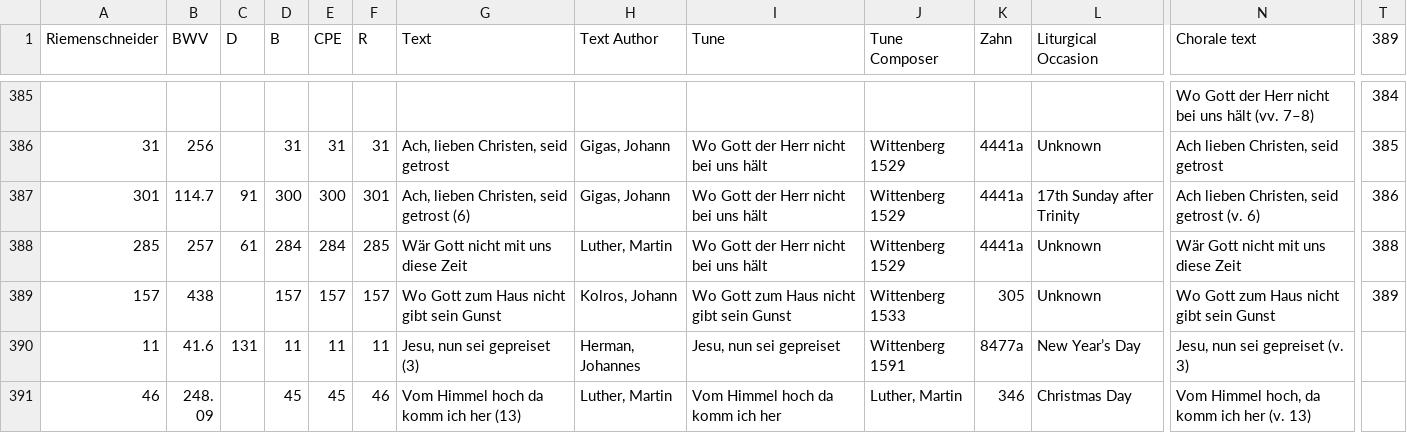
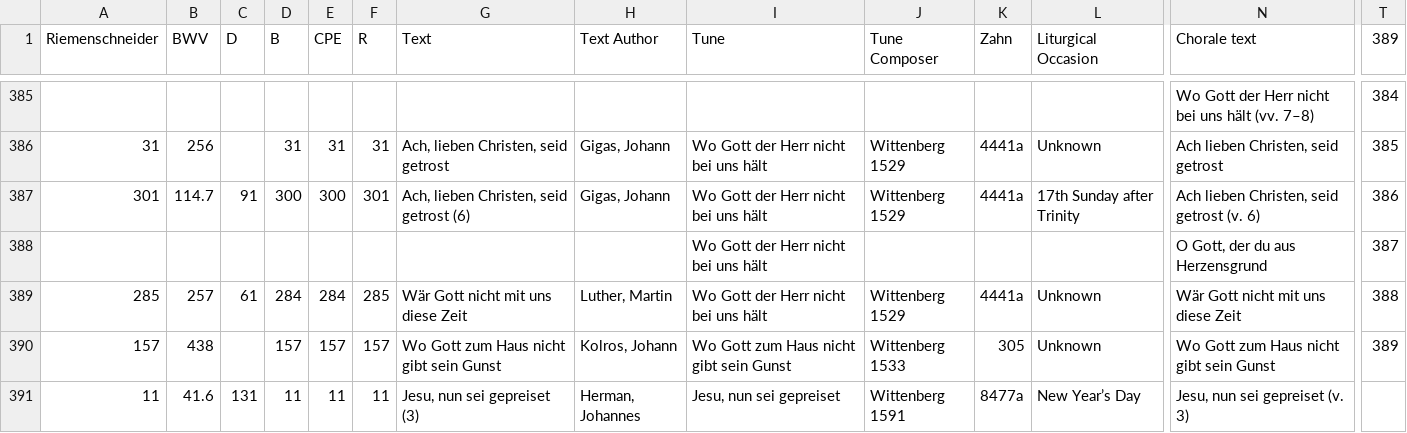
Before and after one commit to johentsch/aligned_bach_chorales, a CSV file: code/mapping_table_manually_corrected.csv, drawn as a sheet; only a part is shown, gaps mark what is left out; the shorter side is filled out with more unchanged rows; rows hold the shown columns only; the diff names each change by its address in the sheet, - before the commit and + after, or states it on an @@ line.

Commit message:
adds row for missing no. 387 (not by Bach)

```diff
--- a/code/mapping_table_manually_corrected.csv
+++ b/code/mapping_table_manually_corrected.csv
+row 388:  |  |  |  |  |  |  |  | Wo Gott der Herr nicht bei uns hält |  |  |  | O Gott, der du aus Herzensgrund | 387
```
